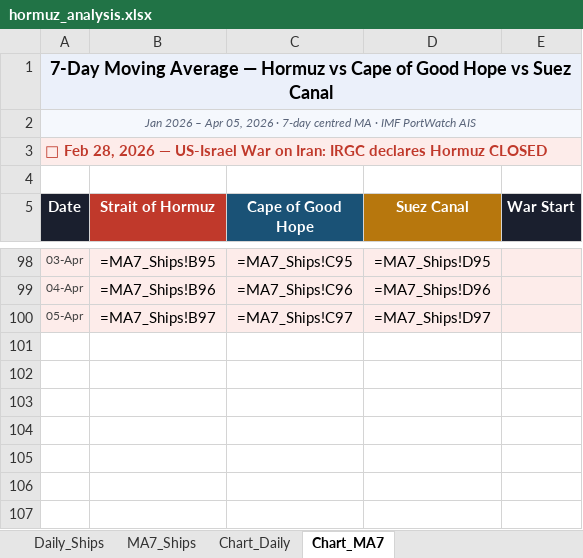
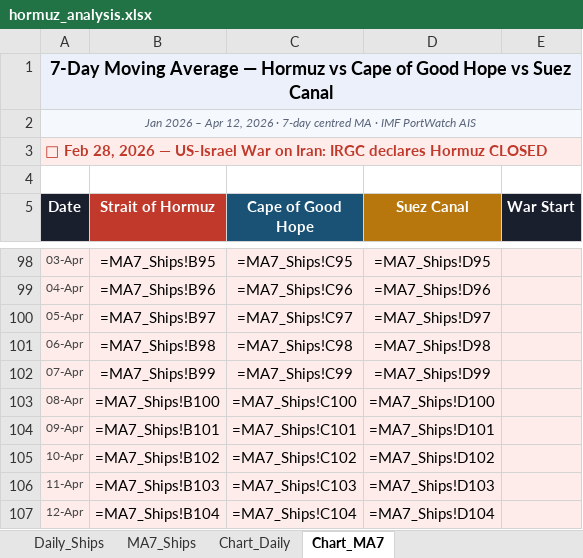
Before and after one commit to Data-Innovation-For-Africa/hormuz_impact_Africa, an Excel workbook: data/hormuz_analysis.xlsx, sheet Chart_MA7, drawn as a sheet; only a part is shown, gaps mark what is left out; values as stored, in another font and other column widths than the file's, no borders; formulas without a stored value are shown as written; charts and pictures not drawn; the diff names each change by its address in the sheet, - before the commit and + after, or states it on an @@ line.

```diff
--- a/data/hormuz_analysis.xlsx (sheet Chart_MA7)
+++ b/data/hormuz_analysis.xlsx (sheet Chart_MA7)
-A2 (Date): …– Apr 05, 2026 ·…
+A2 (Date): …– Apr 12, 2026 ·…
+row 101: 06-Apr | =MA7_Ships!B98 | =MA7_Ships!C98 | =MA7_Ships!D98
+row 102: 07-Apr | =MA7_Ships!B99 | =MA7_Ships!C99 | =MA7_Ships!D99
+row 103: 08-Apr | =MA7_Ships!B100 | =MA7_Ships!C100 | =MA7_Ships!D100
+row 104: 09-Apr | =MA7_Ships!B101 | =MA7_Ships!C101 | =MA7_Ships!D101
+row 105: 10-Apr | =MA7_Ships!B102 | =MA7_Ships!C102 | =MA7_Ships!D102
+row 106: 11-Apr | =MA7_Ships!B103 | =MA7_Ships!C103 | =MA7_Ships!D103
+row 107: 12-Apr | =MA7_Ships!B104 | =MA7_Ships!C104 | =MA7_Ships!D104
```
Also changed, not shown: sheet MA7_Ships, sheet Daily_Ships, sheet Chart_Daily, charts or pictures, 1 other file.
